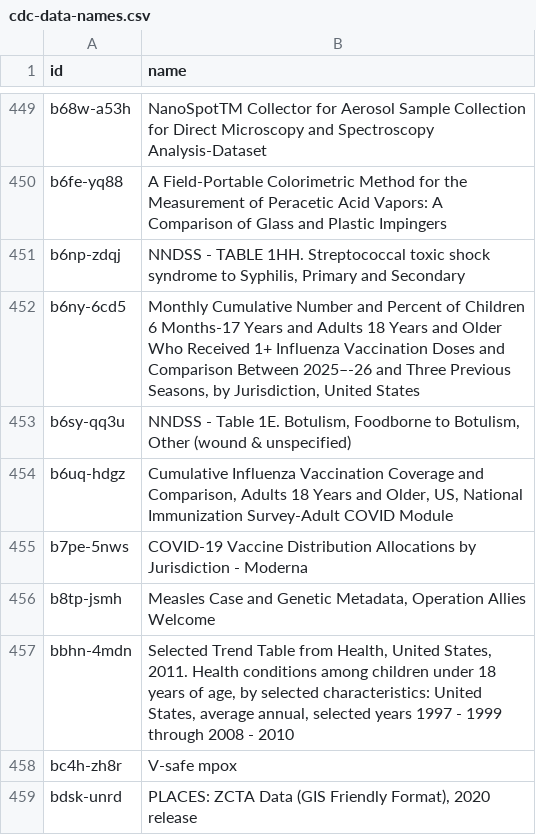
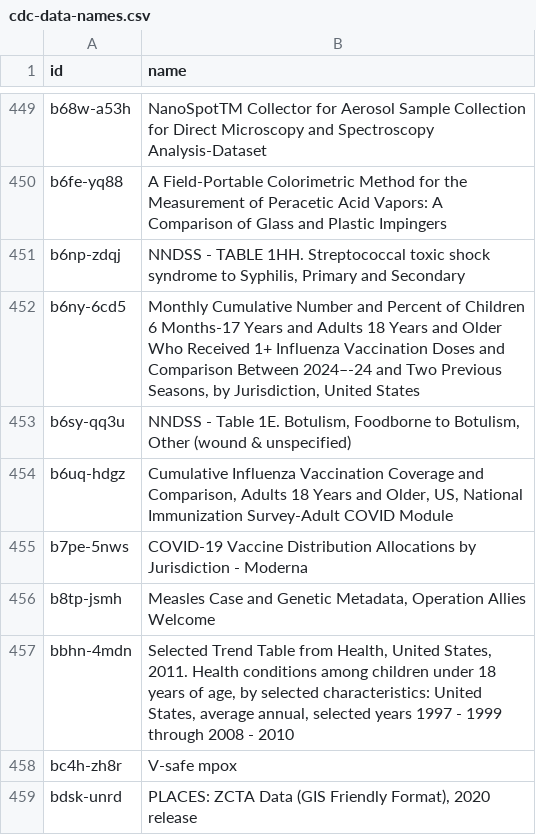
Before and after one commit to jemory/cdc-data-changes, a CSV file: exported_data/cdc-data-names.csv, drawn as a sheet; only a part is shown, gaps mark what is left out.

```diff
--- a/exported_data/cdc-data-names.csv
+++ b/exported_data/cdc-data-names.csv
@@ -451,3 +451,3 @@ b6fe-yq88,A Field-Portable Colorimetric Method for the Measurement of Peracetic
 b6np-zdqj,"NNDSS - TABLE 1HH. Streptococcal toxic shock syndrome to Syphilis, Primary and Secondary"
-b6ny-6cd5,"Monthly Cumulative Number and Percent of Children 6 Months-17 Years and Adults 18 Years and Older Who Received 1+ Influenza Vaccination Doses and Comparison Between 2025–-26 and Three Previous Seasons, by Jurisdiction, United States"
+b6ny-6cd5,"Monthly Cumulative Number and Percent of Children 6 Months-17 Years and Adults 18 Years and Older Who Received 1+ Influenza Vaccination Doses and Comparison Between 2024–-24 and Two Previous Seasons, by Jurisdiction, United States"
 b6sy-qq3u,"NNDSS - Table 1E. Botulism, Foodborne to Botulism, Other (wound & unspecified)"
```
Also changed, not shown: 2 other files.
